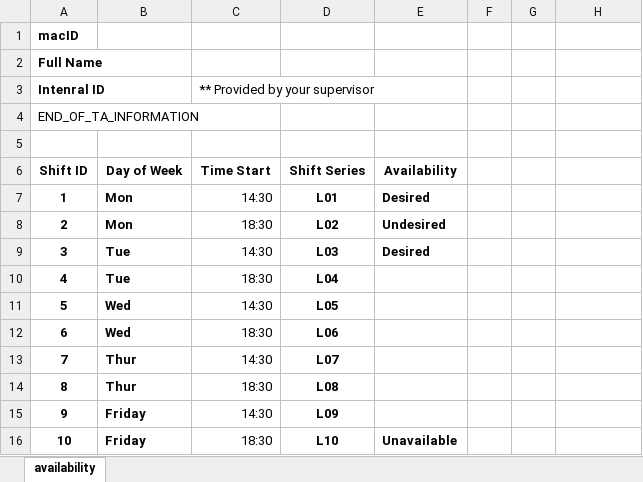
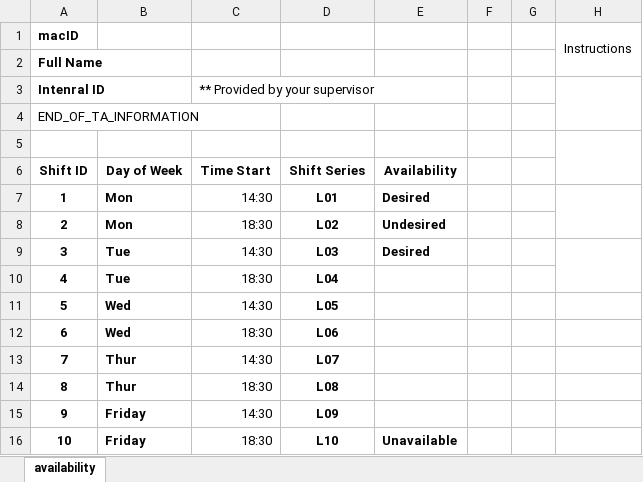
Before and after one commit to NooriDan/ShiftScheduler, an Excel workbook: ta-scheduler-timefold/data/availability_Template.xlsx, sheet availability, drawn as a sheet; values as stored, in another font and other column widths than the file's, no borders; conditional formats and table styles not drawn; the diff names each change by its address in the sheet, - before the commit and + after, or states it on an @@ line.

Commit message:
Updated the data field

```diff
--- a/ta-scheduler-timefold/data/availability_Template.xlsx (sheet availability)
+++ b/ta-scheduler-timefold/data/availability_Template.xlsx (sheet availability)
-H1: (empty)
+H1: Instructions
+H1:H2 merged
+H3:H4 merged
+H5:H6 merged
+H7:H8 merged
+H9:H10 merged
```
Also changed, not shown: 20 other files.
